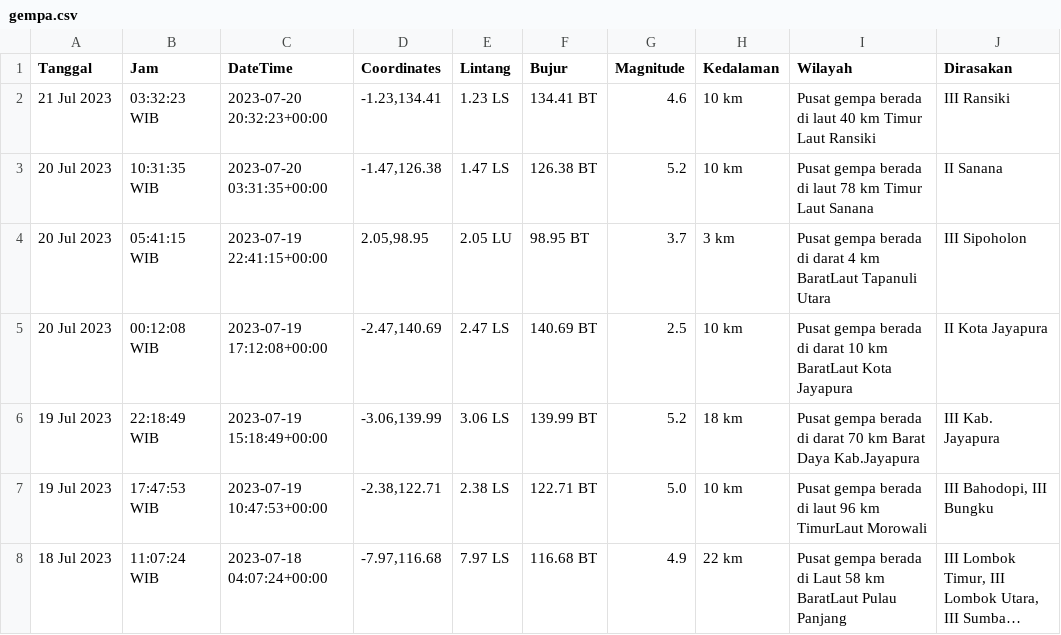
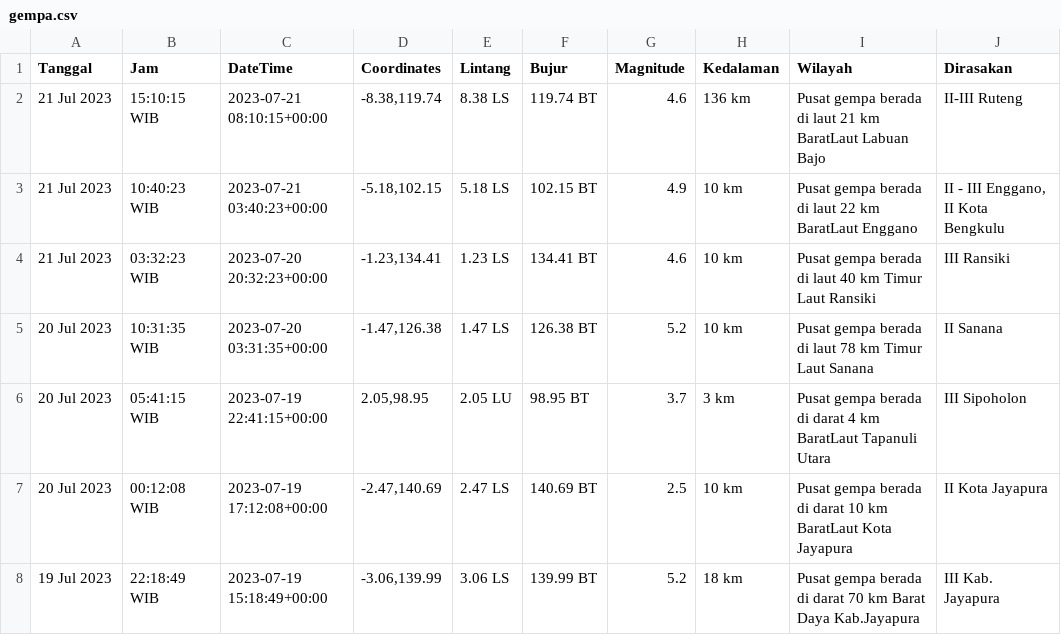
Before and after one commit to mzakiyuddin/dataset-gempa-indonesia, a CSV file: gempa.csv, drawn as a sheet; only a part is shown; the shorter side is filled out with more unchanged rows; long unchanged cells end in ….

Commit message:
Update Fri Jul 21 12:03:56 UTC 2023

```diff
--- a/gempa.csv
+++ b/gempa.csv
@@ -1,2 +1,4 @@
 Tanggal,Jam,DateTime,Coordinates,Lintang,Bujur,Magnitude,Kedalaman,Wilayah,Dirasakan
+21 Jul 2023,15:10:15 WIB,2023-07-21 08:10:15+00:00,"-8.38,119.74",8.38 LS,119.74 BT,4.6,136 km,Pusat gempa berada di laut 21 km BaratLaut Labuan Bajo,II-III Ruteng
+21 Jul 2023,10:40:23 WIB,2023-07-21 03:40:23+00:00,"-5.18,102.15",5.18 LS,102.15 BT,4.9,10 km,Pusat gempa berada di laut 22 km BaratLaut Enggano,"II - III Enggano, II Kota Bengkulu"
 21 Jul 2023,03:32:23 WIB,2023-07-20 20:32:23+00:00,"-1.23,134.41",1.23 LS,134.41 BT,4.6,10 km,Pusat gempa berada di laut 40 km Timur Laut Ransiki,III Ransiki
```
